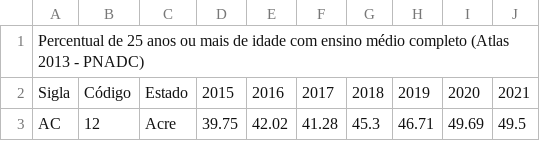
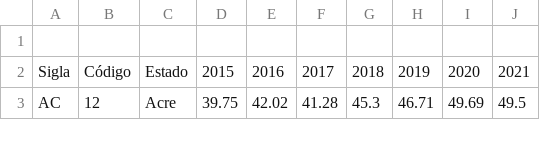
Before and after one commit to Zigaruu/ProjetosI, a CSV file: Percentual_EnsinoMedio.csv, drawn as a sheet; only a part is shown.

Commit message:
Update Percentual_EnsinoMedio.csv

```diff
--- a/Percentual_EnsinoMedio.csv
+++ b/Percentual_EnsinoMedio.csv
@@ -1,2 +1,2 @@
-Percentual de 25 anos ou mais de idade com ensino médio completo  (Atlas 2013 - PNADC)
+
 Sigla,Código,Estado,2015,2016,2017,2018,2019,2020,2021,
```
